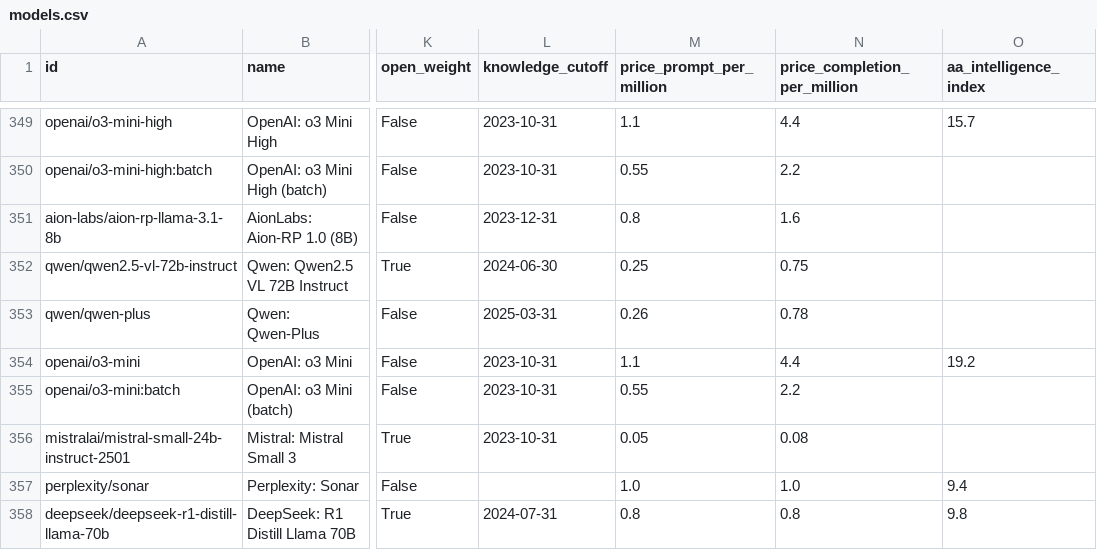
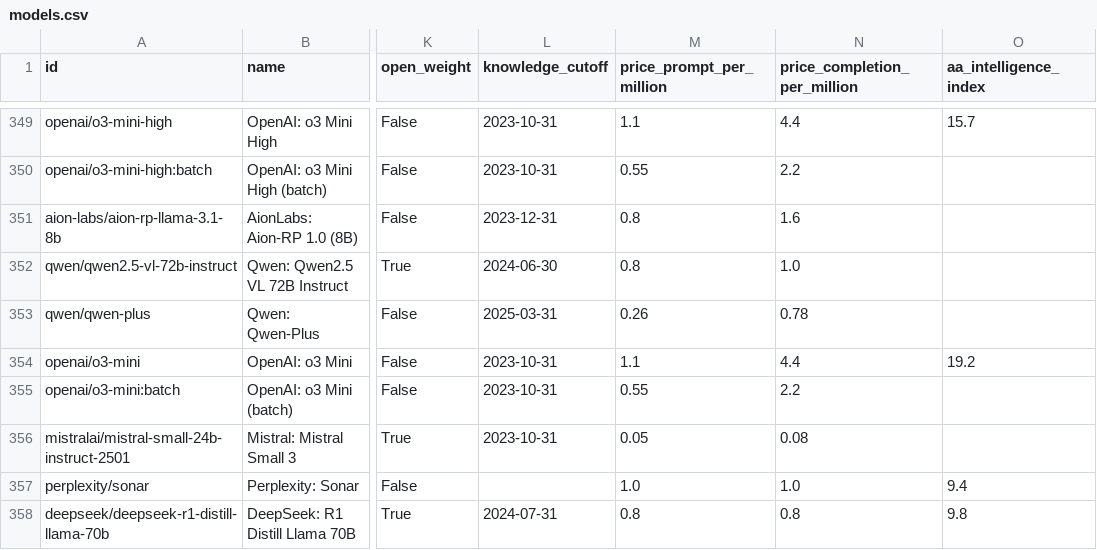
Before and after one commit to Sternpaul/ModelCompass, a CSV file: models.csv, drawn as a sheet; only a part is shown, gaps mark what is left out; the diff names each change by its address in the sheet, - before the commit and + after, or states it on an @@ line.

```diff
--- a/models.csv
+++ b/models.csv
-M352 (price_prompt_per_million): 0.25
+M352 (price_prompt_per_million): 0.8
-N352 (price_completion_per_million): 0.75
+N352 (price_completion_per_million): 1.0
```
Also changed, not shown: 6 other files.
